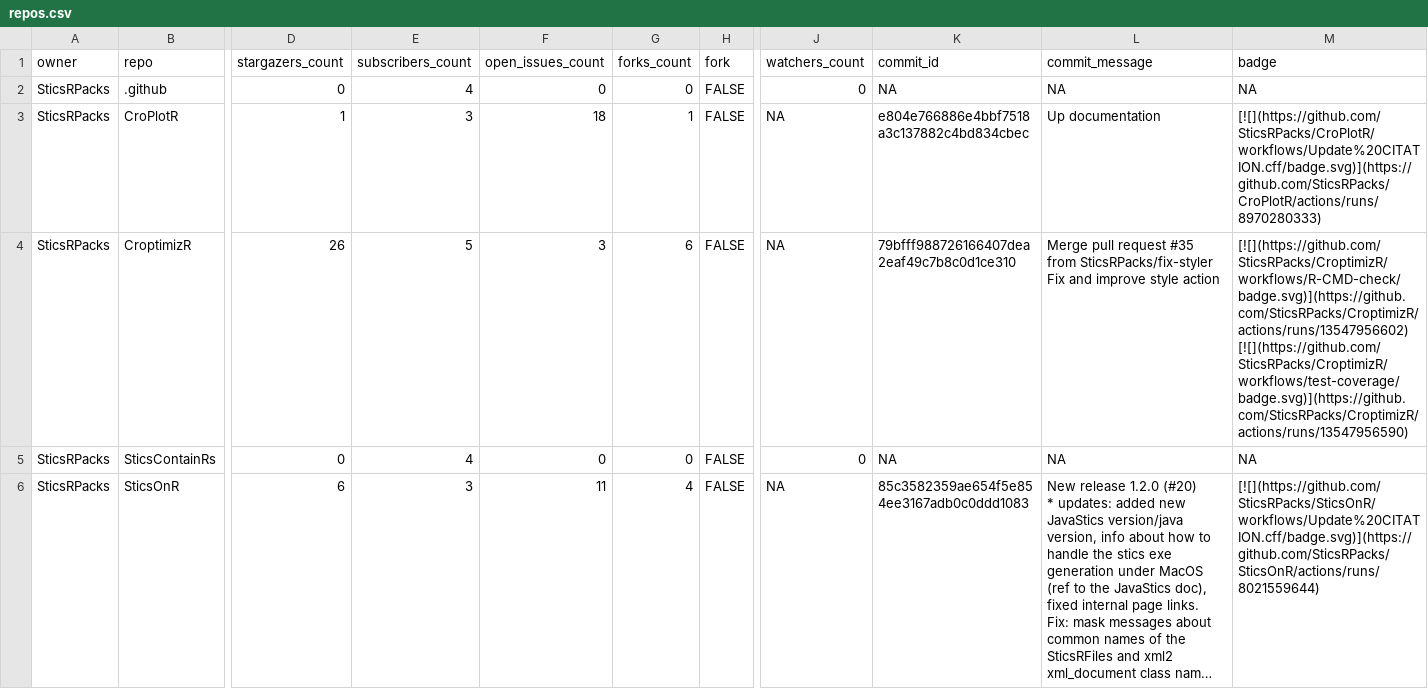
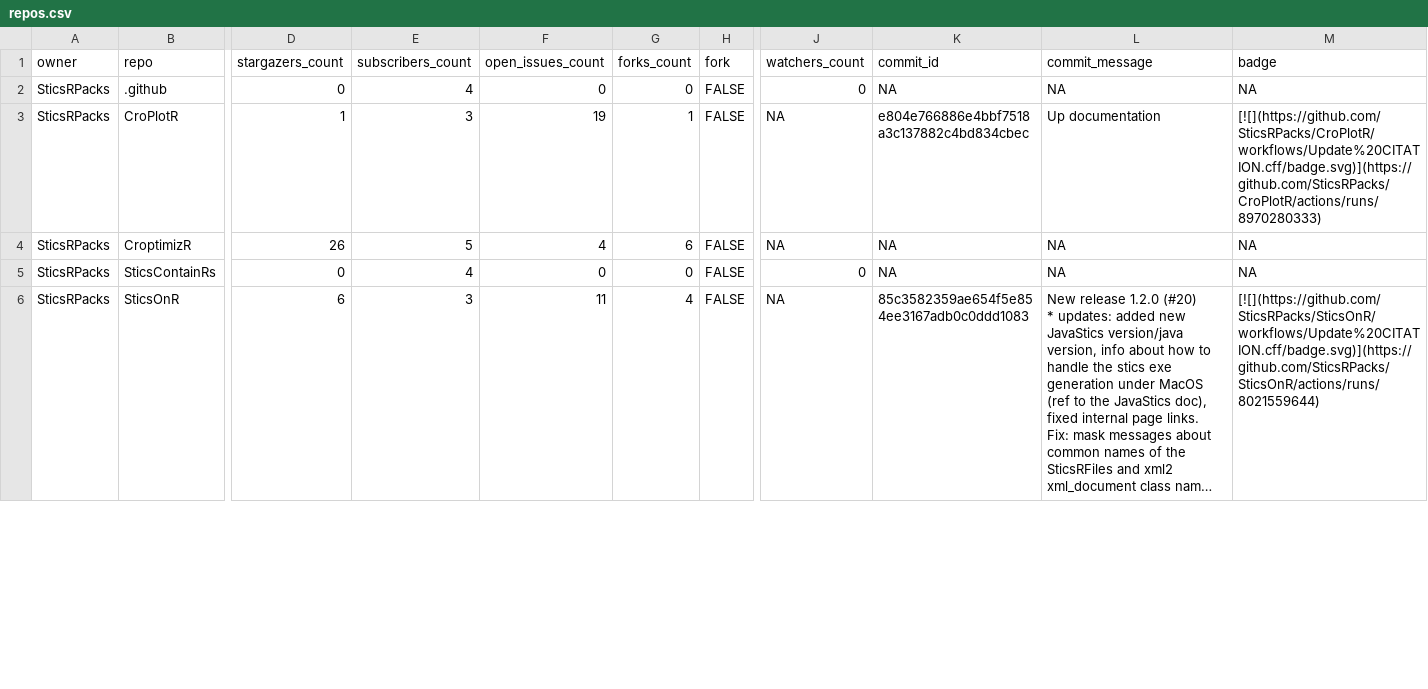
Before and after one commit to SticsRPacks/status, a CSV file: repos.csv, drawn as a sheet; only a part is shown, gaps mark what is left out; long unchanged cells end in …; ↵ is a line break in a cell; the diff covers the shown part only; the diff names each change by its address in the sheet, - before the commit and + after, or states it on an @@ line.

```diff
--- a/repos.csv
+++ b/repos.csv
-F3 (open_issues_count): 18
+F3 (open_issues_count): 19
-F4 (open_issues_count): 3
+F4 (open_issues_count): 4
-K4 (commit_id): 79bfff988726166407dea2eaf49c7b8c0d1ce310
+K4 (commit_id): NA
-L4 (commit_message): Merge pull request #35 from SticsRPacks/fix-styler ↵ Fix and improve style action
+L4 (commit_message): NA
-M4 (badge): [![](https://github.com/SticsRPacks/CroptimizR/workflows/R-CMD-check/badge.svg)](https://github.com/SticsRPacks/CroptimizR/actions/runs/13547956602) [![](https://github.com/SticsRPacks/CroptimizR/workflows/test-coverage/badge.svg)](https://github.com/SticsRPacks/CroptimizR/actions/runs/13547956590)
+M4 (badge): NA
```
Also changed, not shown: 4 edited cells elsewhere in this file, 2 other files.
